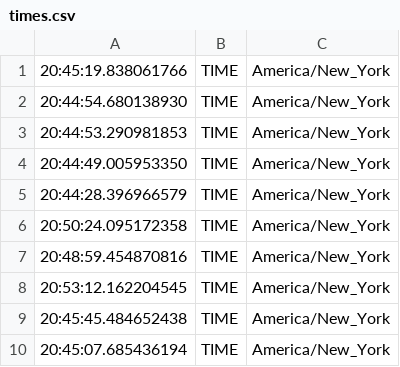
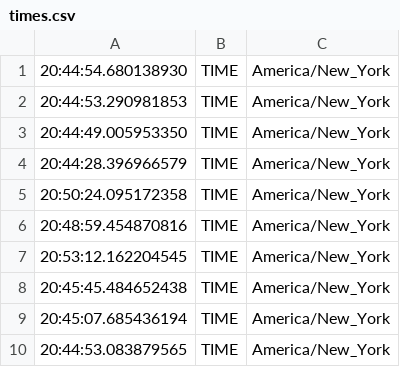
Before and after one commit to tatimblin/daily-loggers, a CSV file: logs/times.csv, drawn as a sheet; removed rows and columns are numbered as before the commit, all else as after; the diff names each change by its address in the sheet, - before the commit and + after, or states it on an @@ line.

```diff
--- a/logs/times.csv
+++ b/logs/times.csv
-row 1: 20:45:19.838061766 | TIME | America/New_York
+row 10: 20:44:53.083879565 | TIME | America/New_York
```
Also changed, not shown: 1 other file.
